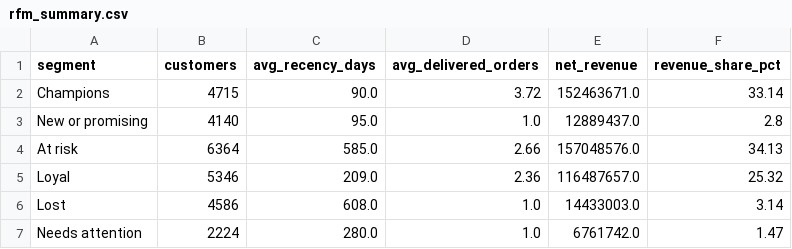
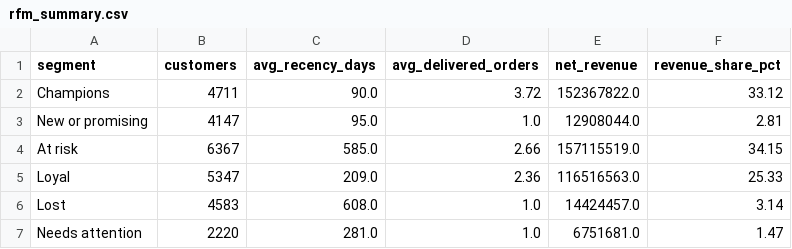
Before and after one commit to Abdulsamee-As/kaarobar-marketplace-analytics, a CSV file: outputs/rfm_summary.csv, drawn as a sheet.

```diff
--- a/outputs/rfm_summary.csv
+++ b/outputs/rfm_summary.csv
@@ -1,7 +1,7 @@
 segment,customers,avg_recency_days,avg_delivered_orders,net_revenue,revenue_share_pct
-Champions,4715,90.0,3.72,152463671.0,33.14
-New or promising,4140,95.0,1.0,12889437.0,2.8
-At risk,6364,585.0,2.66,157048576.0,34.13
-Loyal,5346,209.0,2.36,116487657.0,25.32
-Lost,4586,608.0,1.0,14433003.0,3.14
-Needs attention,2224,280.0,1.0,6761742.0,1.47
+Champions,4711,90.0,3.72,152367822.0,33.12
+New or promising,4147,95.0,1.0,12908044.0,2.81
+At risk,6367,585.0,2.66,157115519.0,34.15
+Loyal,5347,209.0,2.36,116516563.0,25.33
+Lost,4583,608.0,1.0,14424457.0,3.14
+Needs attention,2220,281.0,1.0,6751681.0,1.47
```
Also changed, not shown: outputs/ab_test.csv, outputs/channel_quality.csv, 16 other files.
